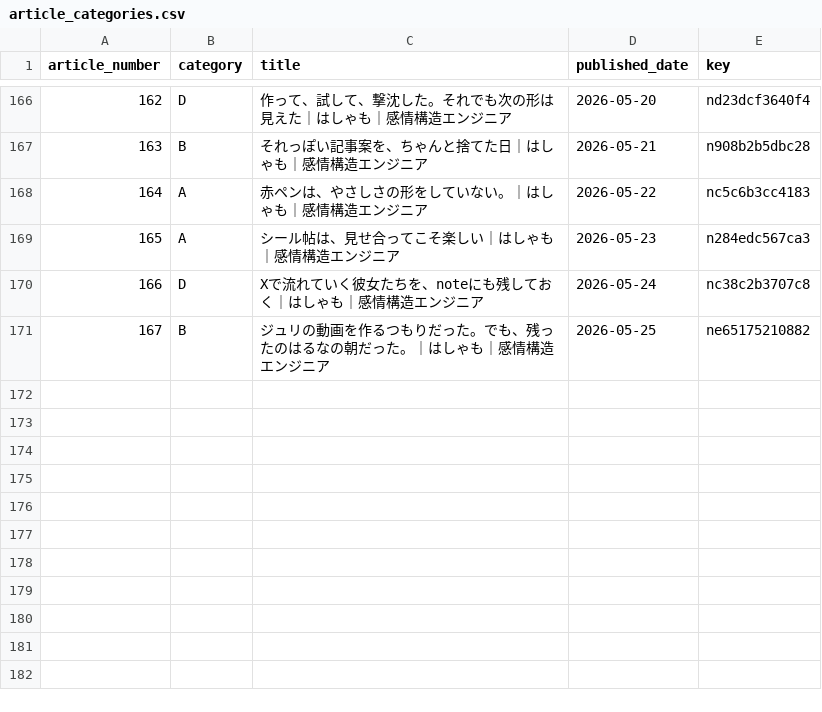
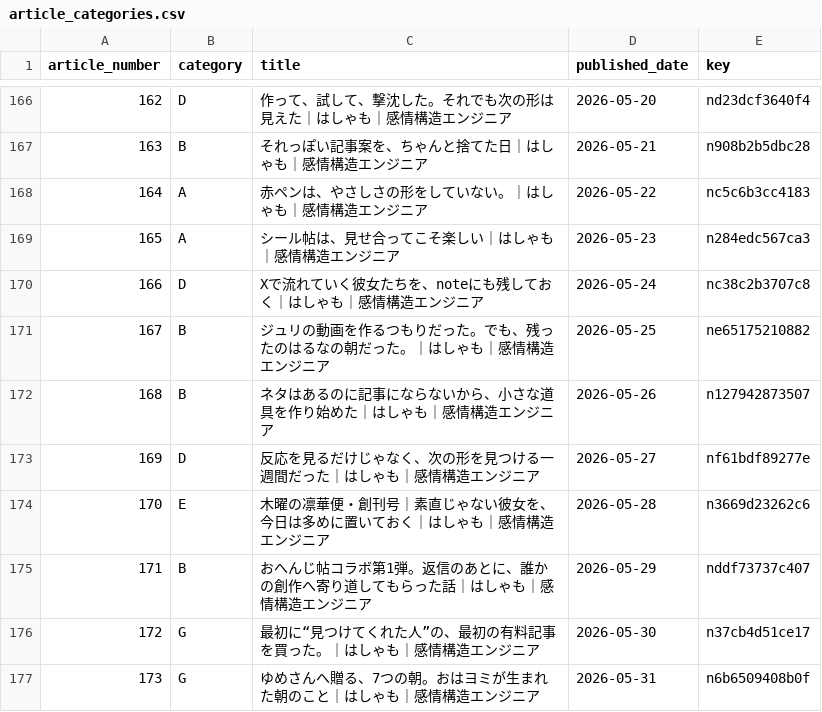
Before and after one commit to hasyamo/note-stats-tracker, a CSV file: data/article_categories.csv, drawn as a sheet; only a part is shown, gaps mark what is left out; the diff names each change by its address in the sheet, - before the commit and + after, or states it on an @@ line.

Commit message:
add #168-173

```diff
--- a/data/article_categories.csv
+++ b/data/article_categories.csv
+row 172: 168 | B | ネタはあるのに記事にならないから、小さな道具を作り始めた｜はしゃも｜感情構造エンジニア | 2026-05-26 | n127942873507
+row 173: 169 | D | 反応を見るだけじゃなく、次の形を見つける一週間だった｜はしゃも｜感情構造エンジニア | 2026-05-27 | nf61bdf89277e
+row 174: 170 | E | 木曜の凛華便・創刊号｜素直じゃない彼女を、今日は多めに置いておく｜はしゃも｜感情構造エンジニア | 2026-05-28 | n3669d23262c6
+row 175: 171 | B | おへんじ帖コラボ第1弾。返信のあとに、誰かの創作へ寄り道してもらった話｜はしゃも｜感情構造エンジニア | 2026-05-29 | nddf73737c407
+row 176: 172 | G | 最初に“見つけてくれた人”の、最初の有料記事を買った。｜はしゃも｜感情構造エンジニア | 2026-05-30 | n37cb4d51ce17
+row 177: 173 | G | ゆめさんへ贈る、7つの朝。おはヨミが生まれた朝のこと｜はしゃも｜感情構造エンジニア | 2026-05-31 | n6b6509408b0f
```
